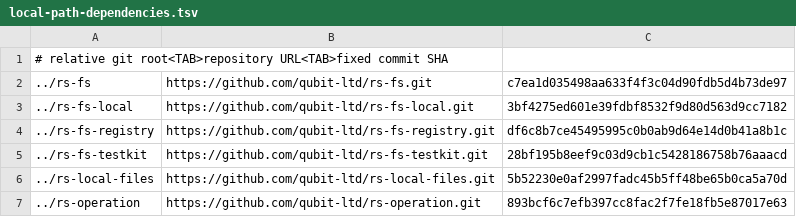
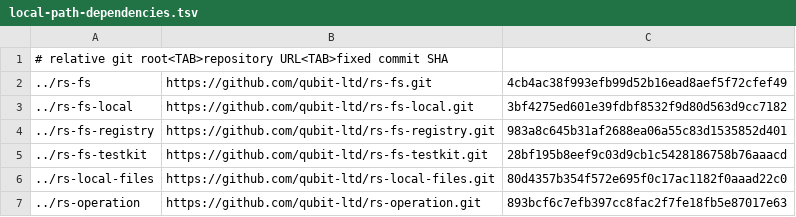
Before and after one commit to qubit-ltd/rs-mime, a TSV file: .infra/ci/local-path-dependencies.tsv, drawn as a sheet.

```diff
--- a/.infra/ci/local-path-dependencies.tsv
+++ b/.infra/ci/local-path-dependencies.tsv
@@ -1,7 +1,7 @@
 # relative git root<TAB>repository URL<TAB>fixed commit SHA
-../rs-fs	https://github.com/qubit-ltd/rs-fs.git	c7ea1d035498aa633f4f3c04d90fdb5d4b73de97
+../rs-fs	https://github.com/qubit-ltd/rs-fs.git	4cb4ac38f993efb99d52b16ead8aef5f72cfef49
 ../rs-fs-local	https://github.com/qubit-ltd/rs-fs-local.git	3bf4275ed601e39fdbf8532f9d80d563d9cc7182
-../rs-fs-registry	https://github.com/qubit-ltd/rs-fs-registry.git	df6c8b7ce45495995c0b0ab9d64e14d0b41a8b1c
+../rs-fs-registry	https://github.com/qubit-ltd/rs-fs-registry.git	983a8c645b31af2688ea06a55c83d1535852d401
 ../rs-fs-testkit	https://github.com/qubit-ltd/rs-fs-testkit.git	28bf195b8eef9c03d9cb1c5428186758b76aaacd
-../rs-local-files	https://github.com/qubit-ltd/rs-local-files.git	5b52230e0af2997fadc45b5ff48be65b0ca5a70d
+../rs-local-files	https://github.com/qubit-ltd/rs-local-files.git	80d4357b354f572e695f0c17ac1182f0aaad22c0
 ../rs-operation	https://github.com/qubit-ltd/rs-operation.git	893bcf6c7efb397cc8fac2f7fe18fb5e87017e63
```
Also changed, not shown: 5 other files.
